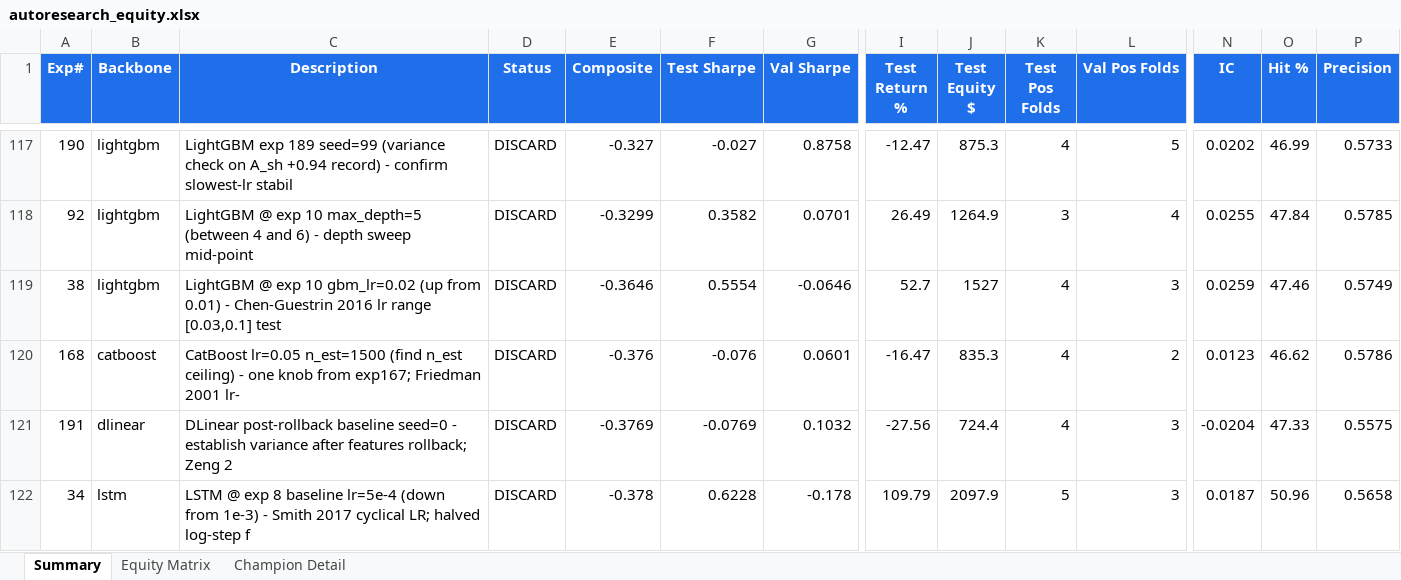
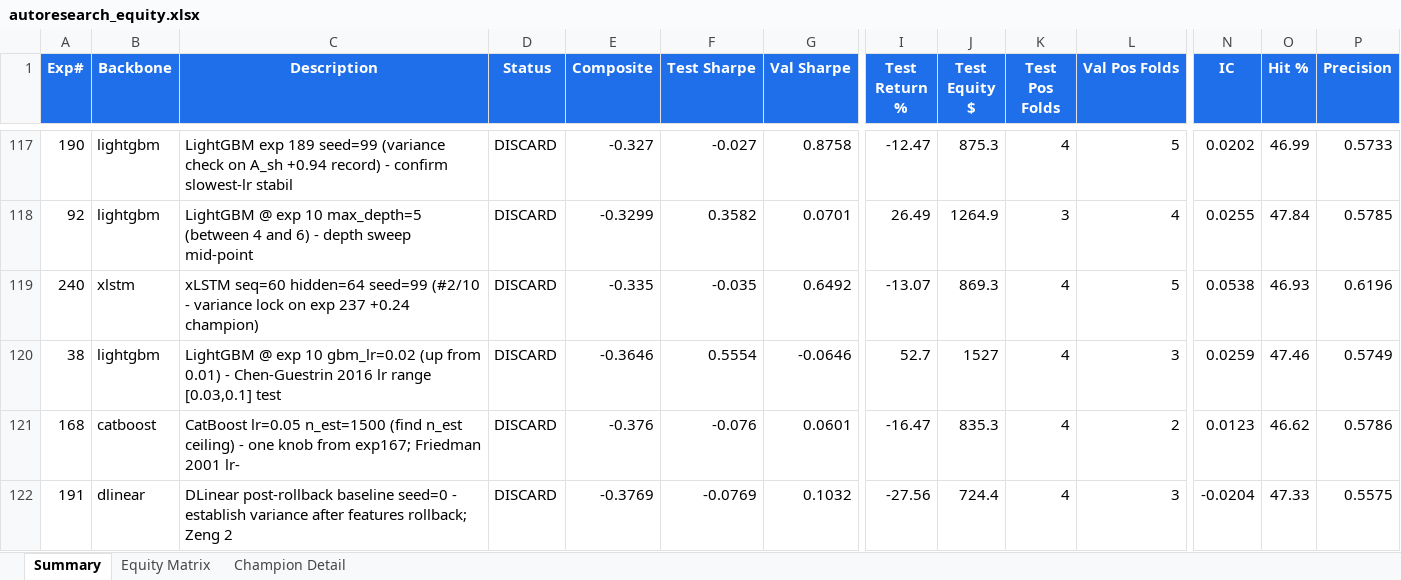
Before and after one commit to dlmastery/autoresearch, an Excel workbook: docs/index_stock_dashboard/autoresearch_equity.xlsx, sheet Summary, drawn as a sheet; only a part is shown, gaps mark what is left out; the shorter side is filled out with more unchanged rows; values as stored, in another font and other column widths than the file's, no borders; conditional formats not drawn; rows hold the shown columns only; the diff names each change by its address in the sheet, - before the commit and + after, or states it on an @@ line.

Commit message:
QQQ exp 240 xLSTM seq=60 seed=99 -0.34 (2-seed mean -0.05); exp 241 seed=0 #3/10

```diff
--- a/docs/index_stock_dashboard/autoresearch_equity.xlsx (sheet Summary)
+++ b/docs/index_stock_dashboard/autoresearch_equity.xlsx (sheet Summary)
+row 119: 240 | xlstm | xLSTM seq=60 hidden=64 seed=99 (#2/10 - variance lock on exp 237 +0.24 champion) | DISCARD | -0.335 | -0.035 | 0.6492 | -13.07 | 869.3 | 4 | 5 | 0.0538 | 46.93 | 0.6196
```
Also changed, not shown: sheet Equity Matrix, charts or pictures, 10 other files.
